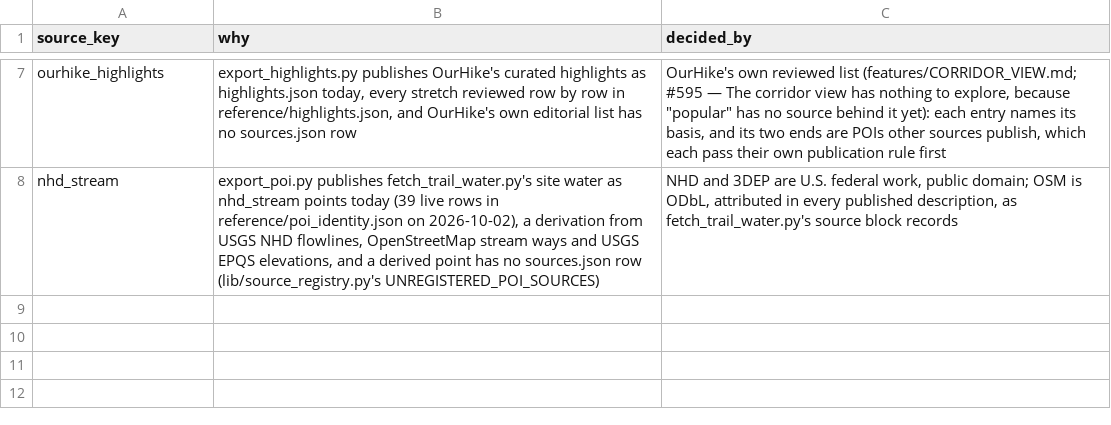
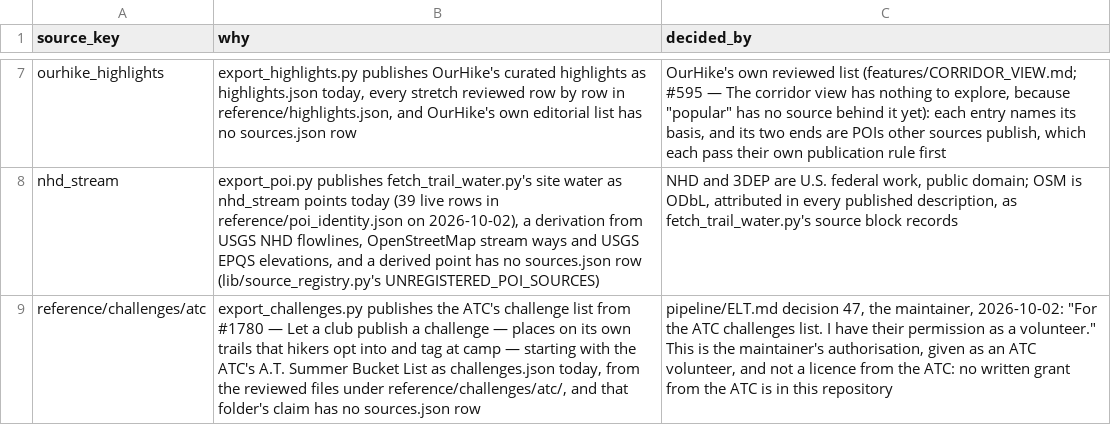
Before and after one commit to OurHike/OurHike, a CSV file: pipeline/dbt/seeds/unregistered_publishing_sources.csv, drawn as a sheet; only a part is shown, gaps mark what is left out; the diff names each change by its address in the sheet, - before the commit and + after, or states it on an @@ line.

```diff
--- a/pipeline/dbt/seeds/unregistered_publishing_sources.csv
+++ b/pipeline/dbt/seeds/unregistered_publishing_sources.csv
+row 9: reference/challenges/atc | export_challenges.py publishes the ATC's challenge list from #1780 — Let a club publish a challenge — places on its own trails that hikers opt into and tag at camp — starting with the ATC's A.T. Summer Bucket List as challenges.json today, from the reviewed files under reference/challenges/atc/, and that folder's claim has no sources.json row | pipeline/ELT.md decision 47, the maintainer, 2026-10-02: "For the ATC challenges list. I have their permission as a volunteer." This is the maintainer's authorisation, given as an ATC volunteer, and not a licence from the ATC: no written grant from the ATC is in this repository
```
Also changed, not shown: 4 other files.
